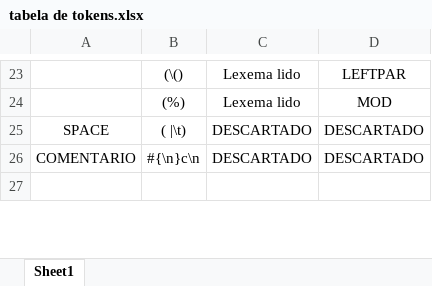
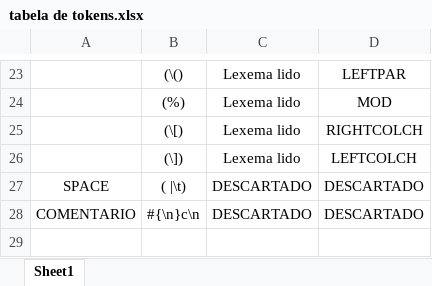
Before and after one commit to renanmzmendes/compilador, an Excel workbook: Documentos/tabela de tokens.xlsx, sheet Sheet1, drawn as a sheet; only a part is shown, gaps mark what is left out; values as stored, in another font and other column widths than the file's, no borders; the diff names each change by its address in the sheet, - before the commit and + after, or states it on an @@ line.

Commit message:
lexico implementado em Tabela de .
ainda falta implementar a tabela de caracteres especiais e tabela de
Palavras reservadas.

```diff
--- a/Documentos/tabela de tokens.xlsx (sheet Sheet1)
+++ b/Documentos/tabela de tokens.xlsx (sheet Sheet1)
+row 25:  | (\[) | Lexema lido | RIGHTCOLCH
+row 26:  | (\]) | Lexema lido | LEFTCOLCH
```
Also changed, not shown: 30 other files.
